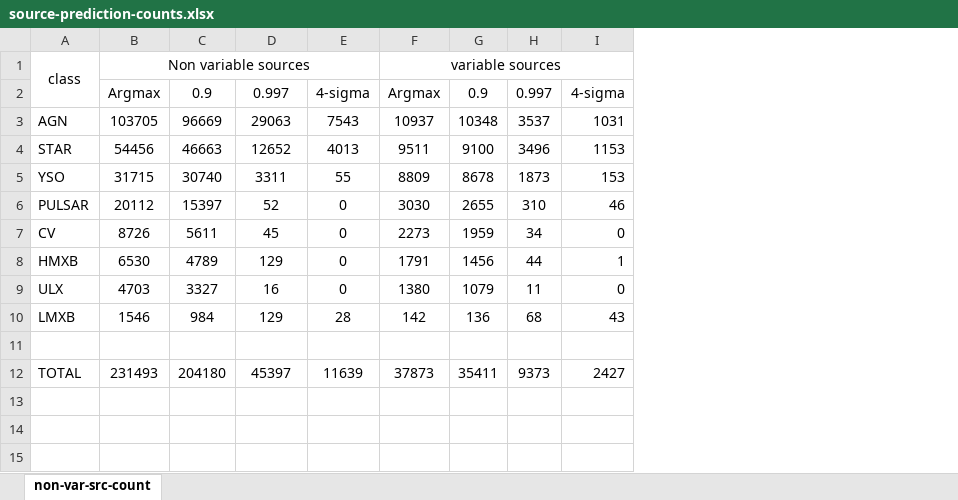
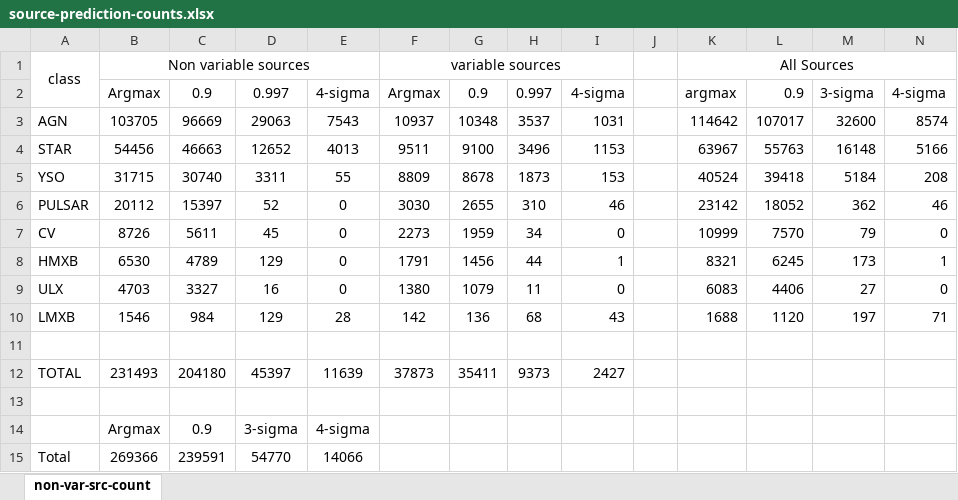
Before and after one commit to KumaranShivam5/aurora-server-final, an Excel workbook: temp_files/source-prediction-counts.xlsx, sheet non-var-src-count, drawn as a sheet; values as stored, in another font and other column widths than the file's, no borders; the diff names each change by its address in the sheet, - before the commit and + after, or states it on an @@ line.

Commit message:
Auto commit Tue Jun 21 16:10:01 IST 2022

```diff
--- a/temp_files/source-prediction-counts.xlsx (sheet non-var-src-count)
+++ b/temp_files/source-prediction-counts.xlsx (sheet non-var-src-count)
+column J, empty
+column K, rows 1-10: All Sources | argmax | 114642 | 63967 | 40524 | 23142 | 10999 | 8321 | 6083 | 1688
+column L, rows 2-10: 0.9 | 107017 | 55763 | 39418 | 18052 | 7570 | 6245 | 4406 | 1120
+column M, rows 2-10: 3-sigma | 32600 | 16148 | 5184 | 362 | 79 | 173 | 27 | 197
+column N, rows 2-10: 4-sigma | 8574 | 5166 | 208 | 46 | 0 | 1 | 0 | 71
+row 13: (empty)
+row 14:  | Argmax | 0.9 | 3-sigma | 4-sigma
+row 15: Total | 269366 | 239591 | 54770 | 14066
```
